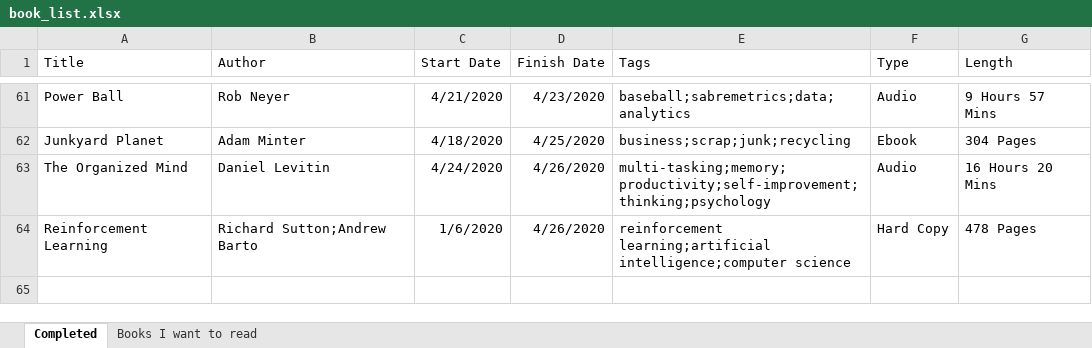
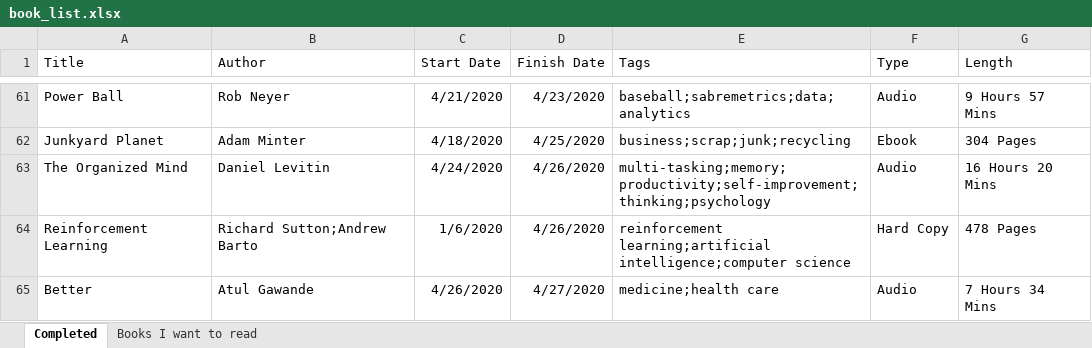
Before and after one commit to zachfloro/reading_list, an Excel workbook: book_list.xlsx, sheet Completed, drawn as a sheet; only a part is shown, gaps mark what is left out; values as stored, in another font and other column widths than the file's, no borders; the diff names each change by its address in the sheet, - before the commit and + after, or states it on an @@ line.

Commit message:
added better

```diff
--- a/book_list.xlsx (sheet Completed)
+++ b/book_list.xlsx (sheet Completed)
+row 65: Better | Atul Gawande | 4/26/2020 | 4/27/2020 | medicine;health care | Audio | 7 Hours 34 Mins
```
